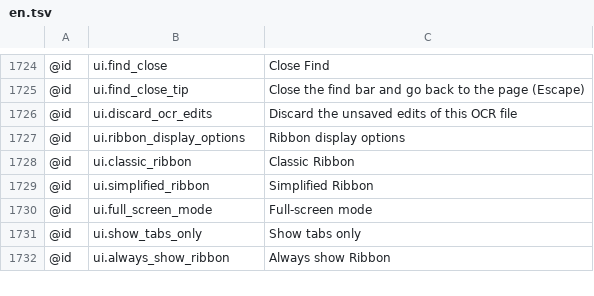
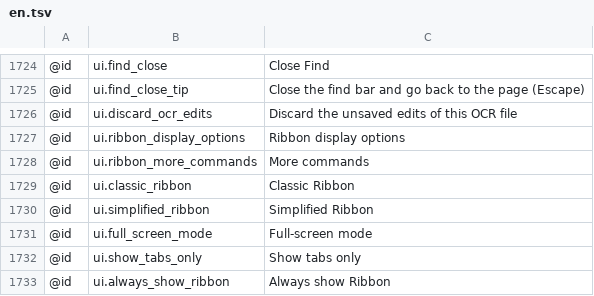
Before and after one commit to AlienTechSoftware/notecraft, a TSV file: i18n/en.tsv, drawn as a sheet; only a part is shown, gaps mark what is left out; the diff names each change by its address in the sheet, - before the commit and + after, or states it on an @@ line.

```diff
--- a/i18n/en.tsv
+++ b/i18n/en.tsv
+row 1728: @id | ui.ribbon_more_commands | More commands
```
Also changed, not shown: i18n/ar-XB.tsv, i18n/en-XA.tsv, 8 other files.
